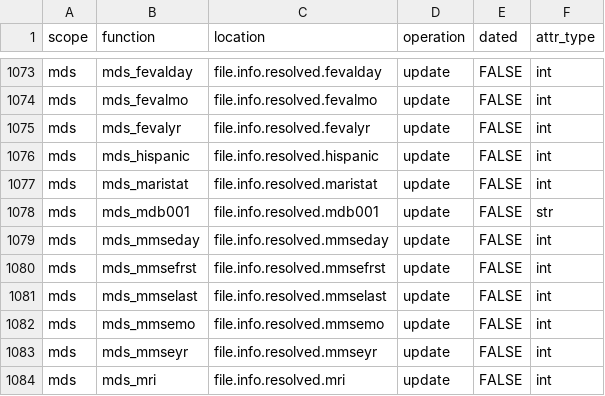
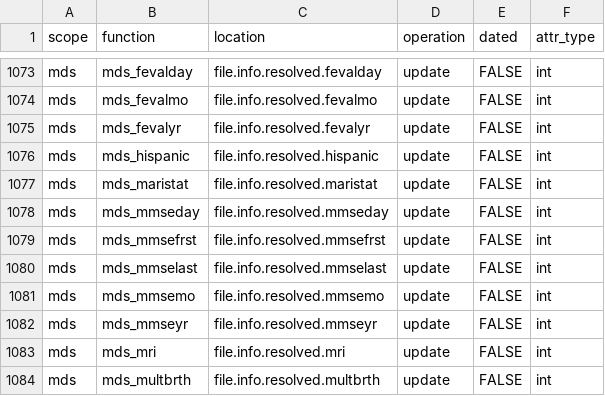
Before and after one commit to naccdata/nacc-attribute-deriver, a CSV file: nacc_attribute_deriver/config/file_missingness.csv, drawn as a sheet; only a part is shown, gaps mark what is left out; the shorter side is filled out with more unchanged rows; the diff names each change by its address in the sheet, - before the commit and + after, or states it on an @@ line.

```diff
--- a/nacc_attribute_deriver/config/file_missingness.csv
+++ b/nacc_attribute_deriver/config/file_missingness.csv
-row 1078: mds | mds_mdb001 | file.info.resolved.mdb001 | update | FALSE | str
```
Also changed, not shown: nacc_attribute_deriver/config/subject_missingness.csv, 8 other files.
